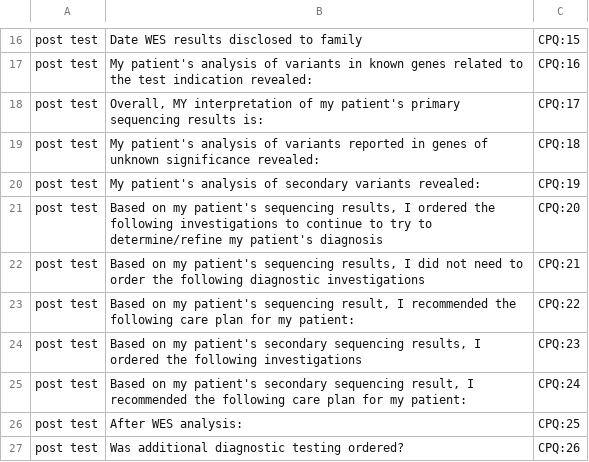
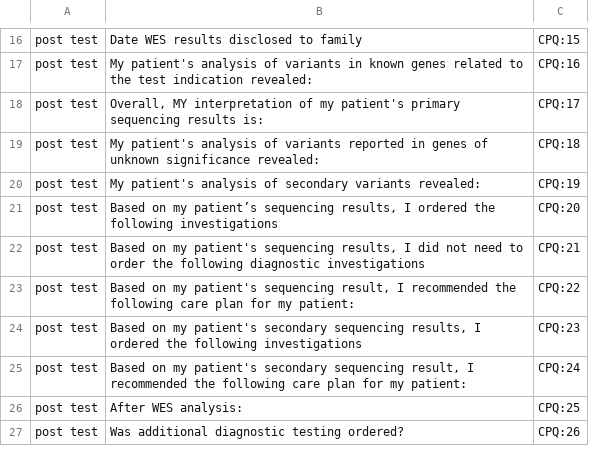
Before and after one commit to phenotips/care-pathways, a TSV file: vocabularies/src/main/resources/source/CarePathwaysQuestions.tsv, drawn as a sheet; only a part is shown, gaps mark what is left out.

Commit message:
Shortened a question

```diff
--- a/vocabularies/src/main/resources/source/CarePathwaysQuestions.tsv
+++ b/vocabularies/src/main/resources/source/CarePathwaysQuestions.tsv
@@ -20,3 +20,3 @@ post test	My patient's analysis of variants reported in genes of unknown signifi
 post test	My patient's analysis of secondary variants revealed:	CPQ:19
-post test	Based on my patient's sequencing results, I ordered the following investigations to continue to try to determine/refine my patient's diagnosis	CPQ:20
+post test	Based on my patient’s sequencing results, I ordered the following investigations	CPQ:20
 post test	Based on my patient's sequencing results, I did not need to order the following diagnostic investigations	CPQ:21
```
